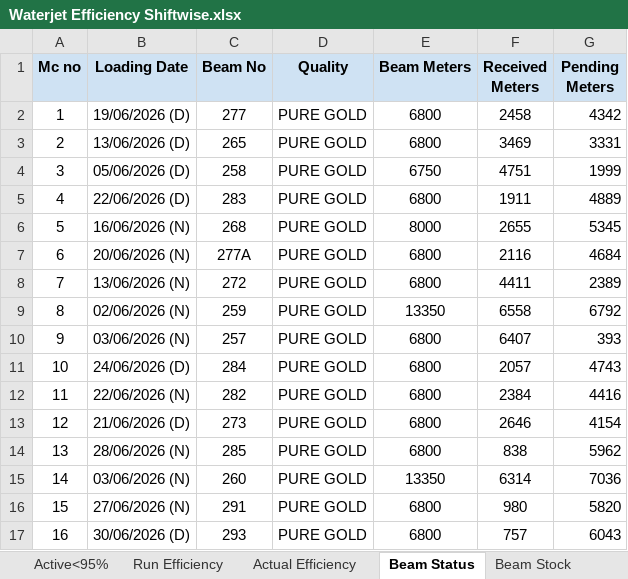
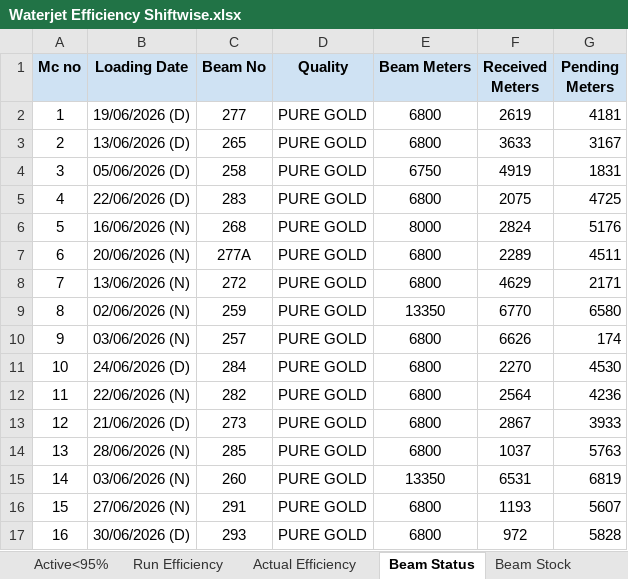
Before and after one commit to avishiki/TexWeaves, an Excel workbook: Waterjet Efficiency Shiftwise.xlsx, sheet Beam Status, drawn as a sheet; only a part is shown; values as stored, in another font and other column widths than the file's, no borders; the diff covers the shown part only; the diff names each change by its address in the sheet, - before the commit and + after, or states it on an @@ line.

```diff
--- a/Waterjet Efficiency Shiftwise.xlsx (sheet Beam Status)
+++ b/Waterjet Efficiency Shiftwise.xlsx (sheet Beam Status)
-F2 (Received Meters): 2458
+F2 (Received Meters): 2619
-G2 (Pending Meters): 4342
+G2 (Pending Meters): 4181
-F3 (Received Meters): 3469
+F3 (Received Meters): 3633
-G3 (Pending Meters): 3331
+G3 (Pending Meters): 3167
-F4 (Received Meters): 4751
+F4 (Received Meters): 4919
-G4 (Pending Meters): 1999
+G4 (Pending Meters): 1831
-F5 (Received Meters): 1911
+F5 (Received Meters): 2075
-G5 (Pending Meters): 4889
+G5 (Pending Meters): 4725
-F6 (Received Meters): 2655
+F6 (Received Meters): 2824
-G6 (Pending Meters): 5345
+G6 (Pending Meters): 5176
-F7 (Received Meters): 2116
+F7 (Received Meters): 2289
-G7 (Pending Meters): 4684
+G7 (Pending Meters): 4511
-F8 (Received Meters): 4411
+F8 (Received Meters): 4629
-G8 (Pending Meters): 2389
+G8 (Pending Meters): 2171
-F9 (Received Meters): 6558
+F9 (Received Meters): 6770
-G9 (Pending Meters): 6792
+G9 (Pending Meters): 6580
-F10 (Received Meters): 6407
+F10 (Received Meters): 6626
-G10 (Pending Meters): 393
+G10 (Pending Meters): 174
-F11 (Received Meters): 2057
+F11 (Received Meters): 2270
-G11 (Pending Meters): 4743
+G11 (Pending Meters): 4530
-F12 (Received Meters): 2384
+F12 (Received Meters): 2564
-G12 (Pending Meters): 4416
+G12 (Pending Meters): 4236
-F13 (Received Meters): 2646
+F13 (Received Meters): 2867
-G13 (Pending Meters): 4154
+G13 (Pending Meters): 3933
-F14 (Received Meters): 838
+F14 (Received Meters): 1037
-G14 (Pending Meters): 5962
+G14 (Pending Meters): 5763
-F15 (Received Meters): 6314
+F15 (Received Meters): 6531
-G15 (Pending Meters): 7036
+G15 (Pending Meters): 6819
-F16 (Received Meters): 980
+F16 (Received Meters): 1193
-G16 (Pending Meters): 5820
+G16 (Pending Meters): 5607
-F17 (Received Meters): 757
+F17 (Received Meters): 972
-G17 (Pending Meters): 6043
+G17 (Pending Meters): 5828
```
Also changed, not shown: 27 edited cells elsewhere in this sheet, sheet Active<95%, sheet Actual Efficiency, sheet Run Efficiency, sheet Key Takeaways, sheet Beam Stock, BEAM BOOK.xlsx, Cost Sheet.xlsx, 2 other files.
